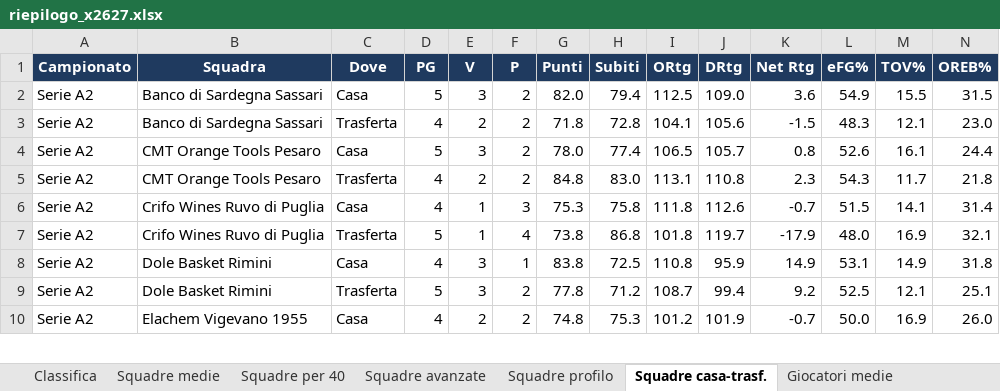
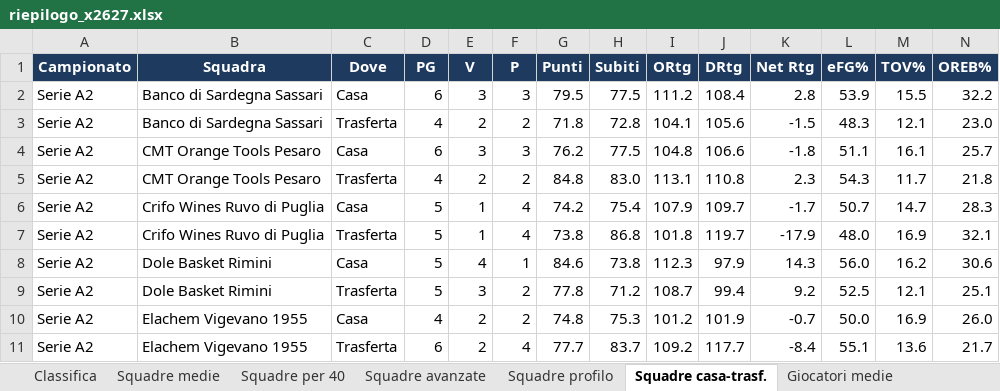
Before and after one commit to pierfrancescooliva12-png/basketball-stats, an Excel workbook: reports/riepilogo_x2627.xlsx, sheet Squadre casa-trasf., drawn as a sheet; only a part is shown; values as stored, in another font and other column widths than the file's, no borders; removed rows and columns are numbered as before the commit, all else as after; the diff covers the shown part only; the diff names each change by its address in the sheet, - before the commit and + after, or states it on an @@ line.

```diff
--- a/reports/riepilogo_x2627.xlsx (sheet Squadre casa-trasf.)
+++ b/reports/riepilogo_x2627.xlsx (sheet Squadre casa-trasf.)
-D2 (PG): 5
+D2 (PG): 6
-F2 (P): 2
+F2 (P): 3
-G2 (Punti): 82.0
+G2 (Punti): 79.5
-H2 (Subiti): 79.4
+H2 (Subiti): 77.5
-I2 (ORtg): 112.5
+I2 (ORtg): 111.2
-J2 (DRtg): 109.0
+J2 (DRtg): 108.4
-K2 (Net Rtg): 3.6
+K2 (Net Rtg): 2.8
-L2 (eFG%): 54.9
+L2 (eFG%): 53.9
-N2 (OREB%): 31.5
+N2 (OREB%): 32.2
-D4 (PG): 5
+D4 (PG): 6
-F4 (P): 2
+F4 (P): 3
-G4 (Punti): 78.0
+G4 (Punti): 76.2
-H4 (Subiti): 77.4
+H4 (Subiti): 77.5
-I4 (ORtg): 106.5
+I4 (ORtg): 104.8
-J4 (DRtg): 105.7
+J4 (DRtg): 106.6
-K4 (Net Rtg): 0.8
+K4 (Net Rtg): -1.8
-L4 (eFG%): 52.6
+L4 (eFG%): 51.1
-N4 (OREB%): 24.4
+N4 (OREB%): 25.7
-row 6: Serie A2 | Crifo Wines Ruvo di Puglia | Casa | 4 | 1 | 3 | 75.3 | 75.8 | 111.8 | 112.6 | -0.7 | 51.5 | 14.1 | 31.4
+row 6: Serie A2 | Crifo Wines Ruvo di Puglia | Casa | 5 | 1 | 4 | 74.2 | 75.4 | 107.9 | 109.7 | -1.7 | 50.7 | 14.7 | 28.3
-row 8: Serie A2 | Dole Basket Rimini | Casa | 4 | 3 | 1 | 83.8 | 72.5 | 110.8 | 95.9 | 14.9 | 53.1 | 14.9 | 31.8
+row 8: Serie A2 | Dole Basket Rimini | Casa | 5 | 4 | 1 | 84.6 | 73.8 | 112.3 | 97.9 | 14.3 | 56.0 | 16.2 | 30.6
+row 11: Serie A2 | Elachem Vigevano 1955 | Trasferta | 6 | 2 | 4 | 77.7 | 83.7 | 109.2 | 117.7 | -8.4 | 55.1 | 13.6 | 21.7
```
Also changed, not shown: 33 added rows, 34 removed rows and 73 edited cells elsewhere in this sheet, sheet Giocatori medie, sheet Giocatori totali, sheet Giocatori trend 5, sheet Giocatori ruolo, sheet Giocatori per 40, sheet Giocatori avanzate, 10 more sheets, 26 other files.
